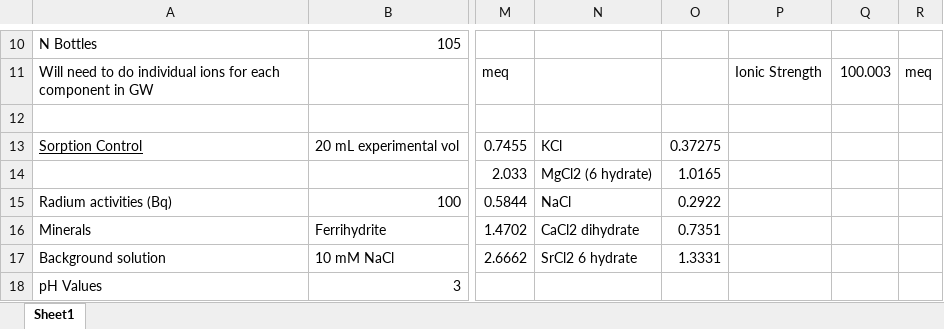
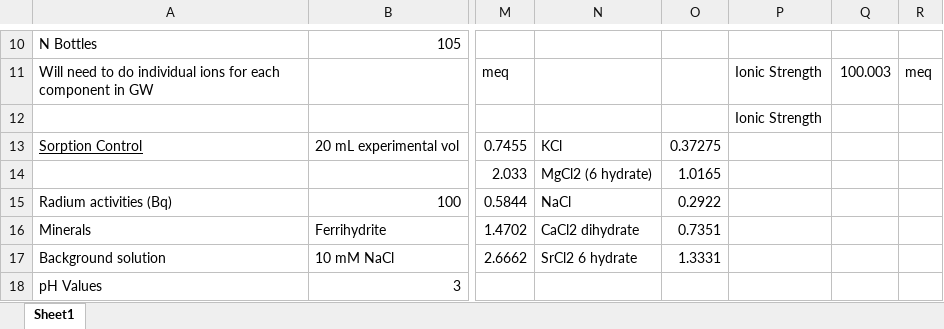
Before and after one commit to machen/RadiumSorption, an Excel workbook: Sorption Experiments/RadiumExperimentPlan_May7_2017.xlsx, sheet Sheet1, drawn as a sheet; only a part is shown, gaps mark what is left out; values as stored, in another font and other column widths than the file's, no borders; the diff names each change by its address in the sheet, - before the commit and + after, or states it on an @@ line.

```diff
--- a/Sorption Experiments/RadiumExperimentPlan_May7_2017.xlsx (sheet Sheet1)
+++ b/Sorption Experiments/RadiumExperimentPlan_May7_2017.xlsx (sheet Sheet1)
-P12: (empty)
+P12: Ionic Strength
```
Also changed, not shown: Sorption Experiments/ExperimentDataTemplate _NoScript.xlsx, Sorption Experiments/RaGlass_May11_2017/RaGlass_May11_2017.xlsx, 11 other files.
